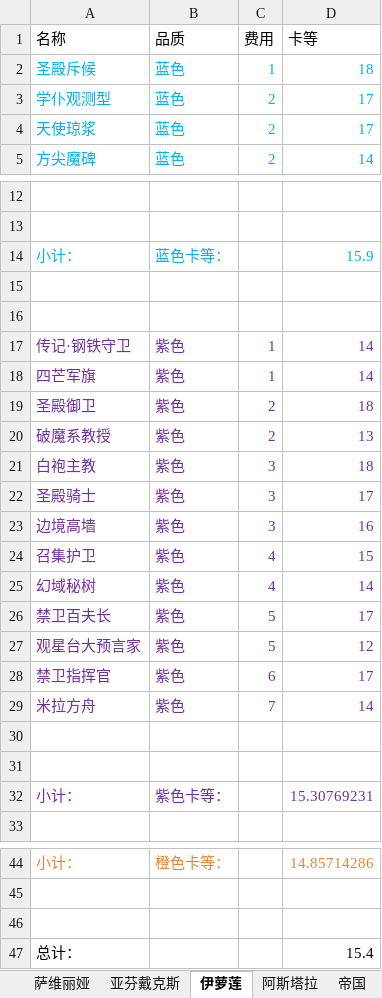
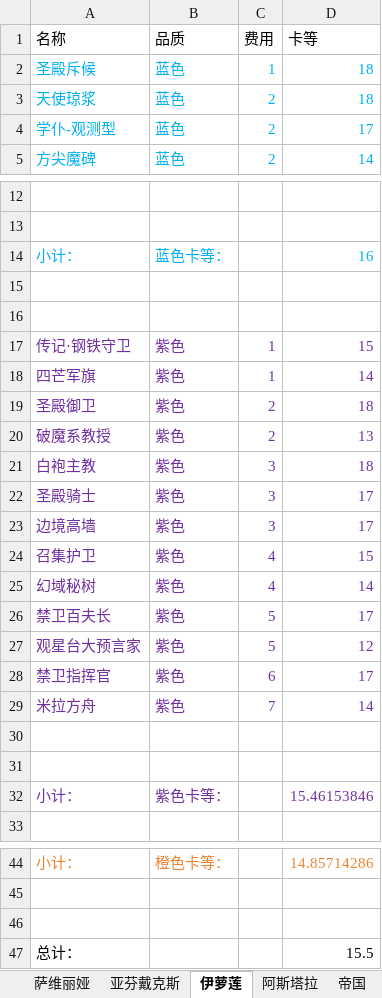
Before and after one commit to XTsuola/keyuanWeb, an Excel workbook: src/utils/sxsyzlzq/friends/xk_level.xlsx, sheet 伊萝莲, drawn as a sheet; only a part is shown, gaps mark what is left out; values as stored, in another font and other column widths than the file's, no borders; removed rows and columns are numbered as before the commit, all else as after; the diff names each change by its address in the sheet, - before the commit and + after, or states it on an @@ line.

```diff
--- a/src/utils/sxsyzlzq/friends/xk_level.xlsx (sheet 伊萝莲)
+++ b/src/utils/sxsyzlzq/friends/xk_level.xlsx (sheet 伊萝莲)
-row 3: 学仆观测型 | 蓝色 | 2 | 17
-D3 (卡等): 17
+D3 (卡等): 18
+row 4: 学仆-观测型 | 蓝色 | 2 | 17
-D14 (卡等): 15.9
+D14 (卡等): 16
-D17 (卡等): 14
+D17 (卡等): 15
-D23 (卡等): 16
+D23 (卡等): 17
-D32 (卡等): 15.30769231
+D32 (卡等): 15.46153846
-D47 (卡等): 15.4
+D47 (卡等): 15.5
```
Also changed, not shown: sheet 阿斯塔拉, sheet 萨维丽娅, sheet 帝国, 7 other files.
